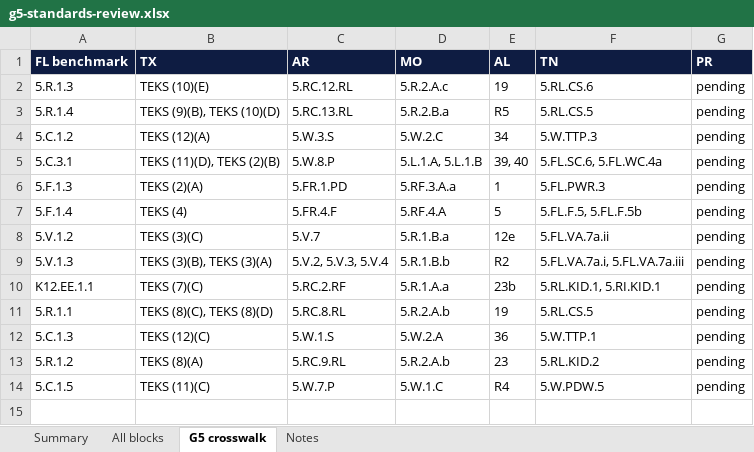
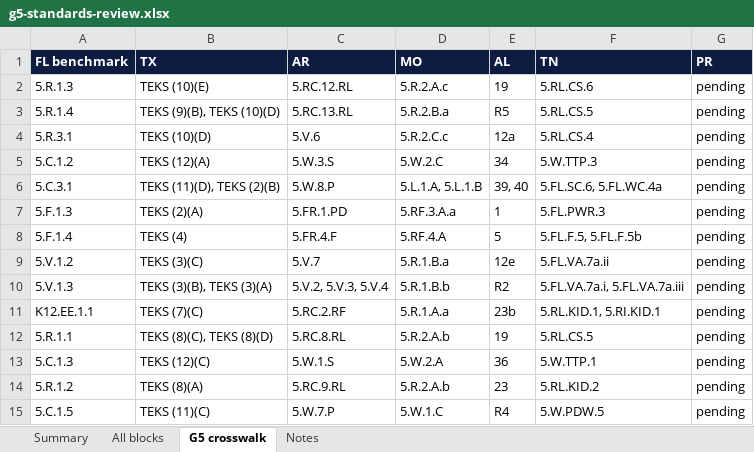
Before and after one commit to optimaondemand/optima-5th-ela, an Excel workbook: standards/g5-standards-review.xlsx, sheet G5 crosswalk, drawn as a sheet; values as stored, in another font and other column widths than the file's, no borders; the diff names each change by its address in the sheet, - before the commit and + after, or states it on an @@ line.

```diff
--- a/standards/g5-standards-review.xlsx (sheet G5 crosswalk)
+++ b/standards/g5-standards-review.xlsx (sheet G5 crosswalk)
+row 4: 5.R.3.1 | TEKS (10)(D) | 5.V.6 | 5.R.2.C.c | 12a | 5.RL.CS.4 | pending
```
Also changed, not shown: sheet All blocks, sheet Summary, sheet Notes, 11 other files.
